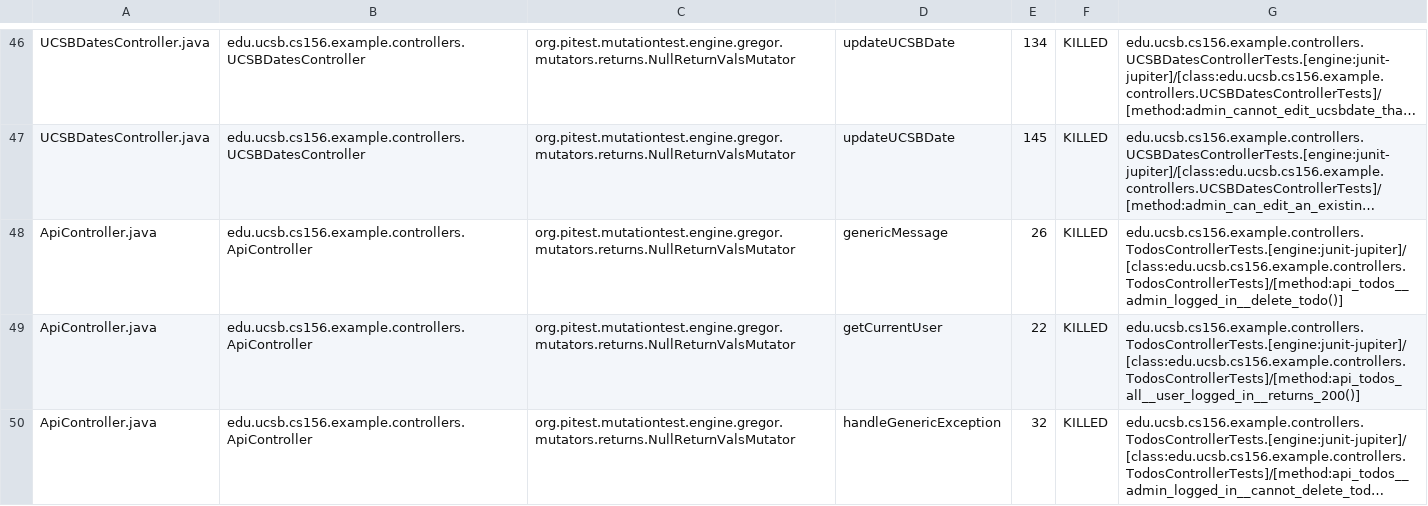
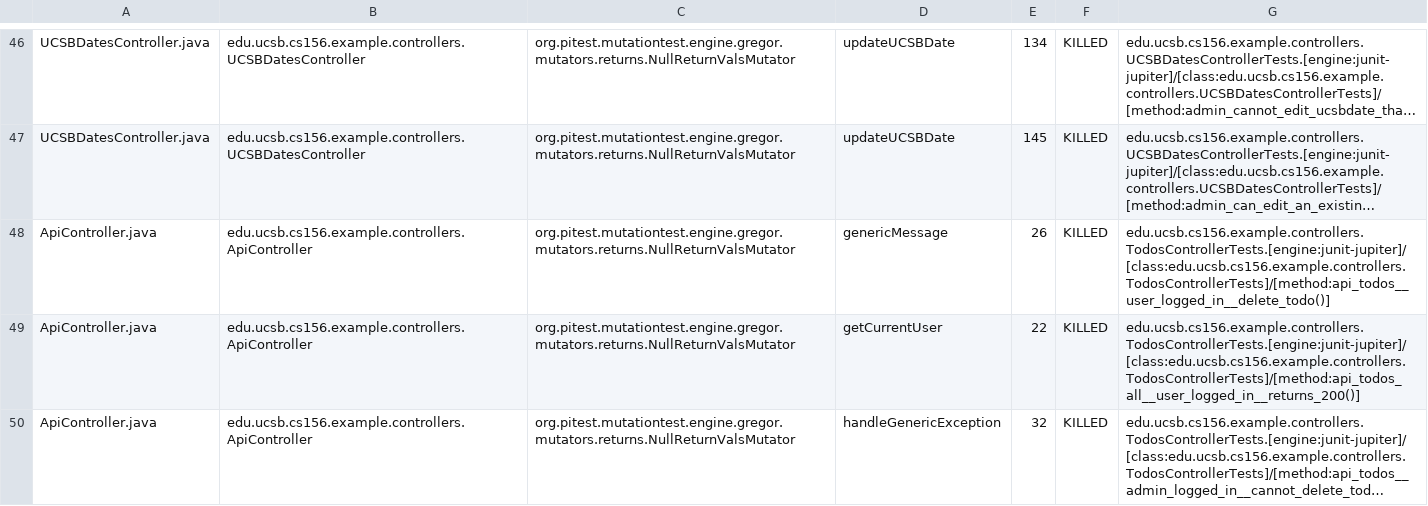
Before and after one commit to ucsb-cs156-f23/jpa03-ivan512az, a CSV file: pitest/mutations.csv, drawn as a sheet; only a part is shown, gaps mark what is left out; long unchanged cells end in …; the diff covers the shown part only; the diff names each change by its address in the sheet, - before the commit and + after, or states it on an @@ line.

Commit message:
Deploying to gh-pages from @ ucsb-cs156-f23/jpa03-ivan512az@f43bf45a698fd3c603a1f46f616dde99901df488 🚀

```diff
--- a/pitest/mutations.csv
+++ b/pitest/mutations.csv
-G48: edu.ucsb.cs156.example.controllers.TodosControllerTests.[engine:junit-jupiter]/[class:edu.ucsb.cs156.example.controllers.TodosControllerTests]/[method:api_todos__admin_logged_in__delete_todo()]
+G48: edu.ucsb.cs156.example.controllers.TodosControllerTests.[engine:junit-jupiter]/[class:edu.ucsb.cs156.example.controllers.TodosControllerTests]/[method:api_todos__user_logged_in__delete_todo()]
```
Also changed, not shown: 4 edited cells elsewhere in this file, 11 other files.
